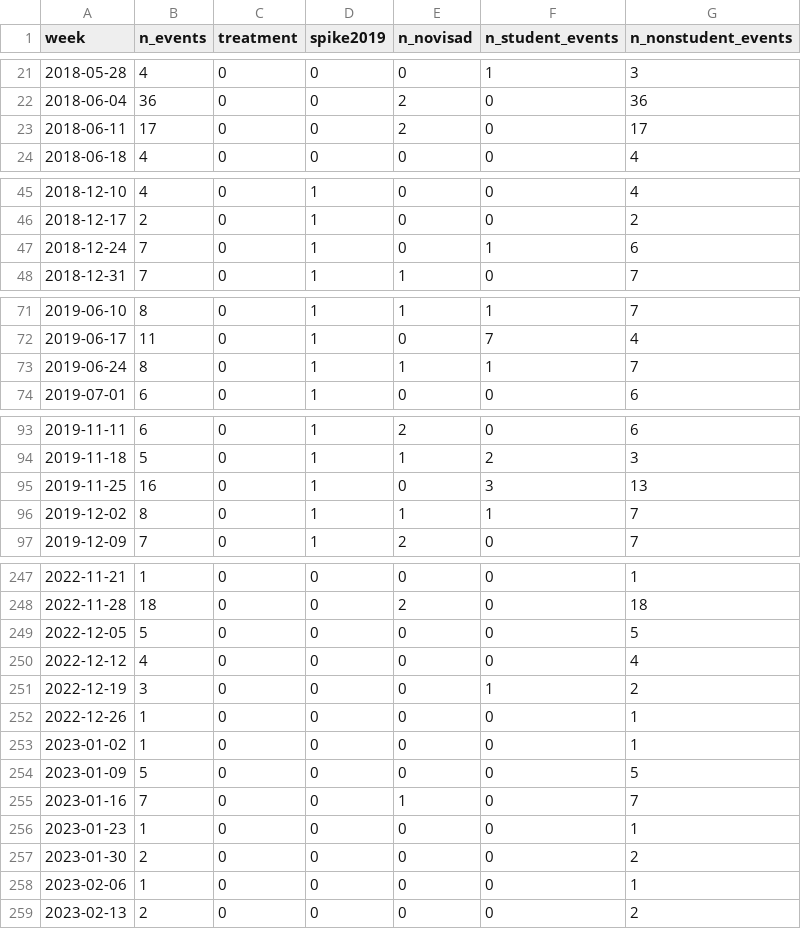
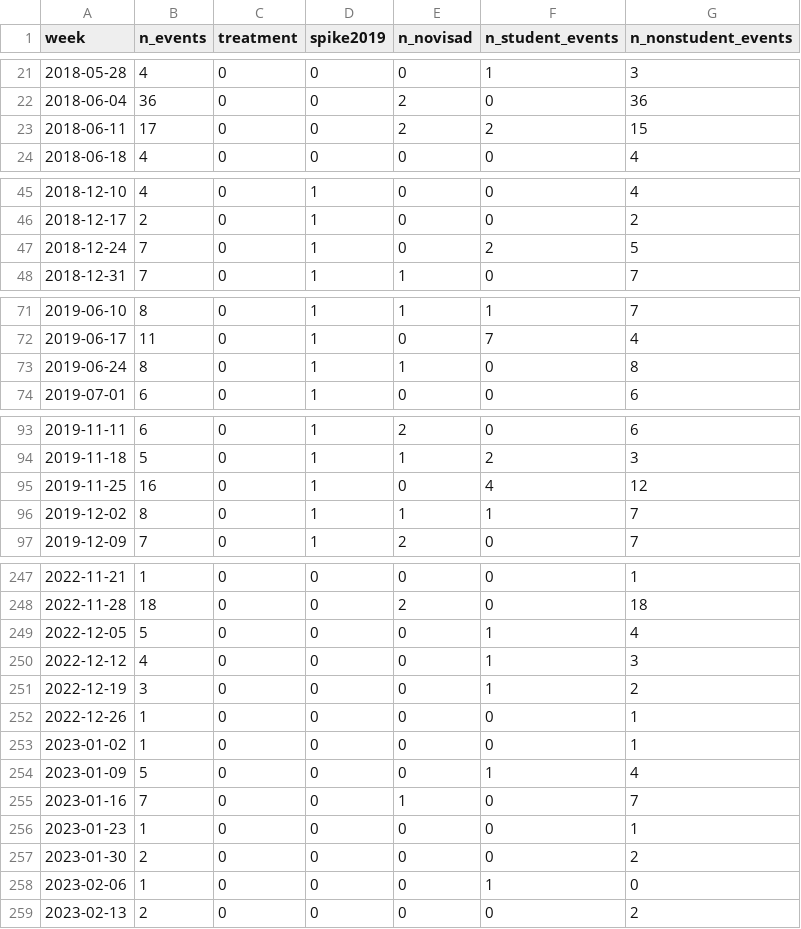
Before and after one commit to lugmoarin/serbiaprotests, a CSV file: data/weekly_serbia.csv, drawn as a sheet; only a part is shown, gaps mark what is left out; the diff covers the shown part only.

```diff
--- a/data/weekly_serbia.csv
+++ b/data/weekly_serbia.csv
@@ -22,3 +22,3 @@
 2018-06-04,36,0,0,2,0,36
-2018-06-11,17,0,0,2,0,17
+2018-06-11,17,0,0,2,2,15
 2018-06-18,4,0,0,0,0,4
@@ -46,3 +46,3 @@
 2018-12-17,2,0,1,0,0,2
-2018-12-24,7,0,1,0,1,6
+2018-12-24,7,0,1,0,2,5
 2018-12-31,7,0,1,1,0,7
@@ -72,3 +72,3 @@
 2019-06-17,11,0,1,0,7,4
-2019-06-24,8,0,1,1,1,7
+2019-06-24,8,0,1,1,0,8
 2019-07-01,6,0,1,0,0,6
@@ -94,3 +94,3 @@
 2019-11-18,5,0,1,1,2,3
-2019-11-25,16,0,1,0,3,13
+2019-11-25,16,0,1,0,4,12
 2019-12-02,8,0,1,1,1,7
@@ -248,4 +248,4 @@
 2022-11-28,18,0,0,2,0,18
-2022-12-05,5,0,0,0,0,5
-2022-12-12,4,0,0,0,0,4
+2022-12-05,5,0,0,0,1,4
+2022-12-12,4,0,0,0,1,3
 2022-12-19,3,0,0,0,1,2
@@ -253,3 +253,3 @@
 2023-01-02,1,0,0,0,0,1
-2023-01-09,5,0,0,0,0,5
+2023-01-09,5,0,0,0,1,4
 2023-01-16,7,0,0,1,0,7
@@ -257,3 +257,3 @@
 2023-01-30,2,0,0,0,0,2
-2023-02-06,1,0,0,0,0,1
+2023-02-06,1,0,0,0,1,0
 2023-02-13,2,0,0,0,0,2
```
Also changed, not shown: 52 edited cells elsewhere in this file.
